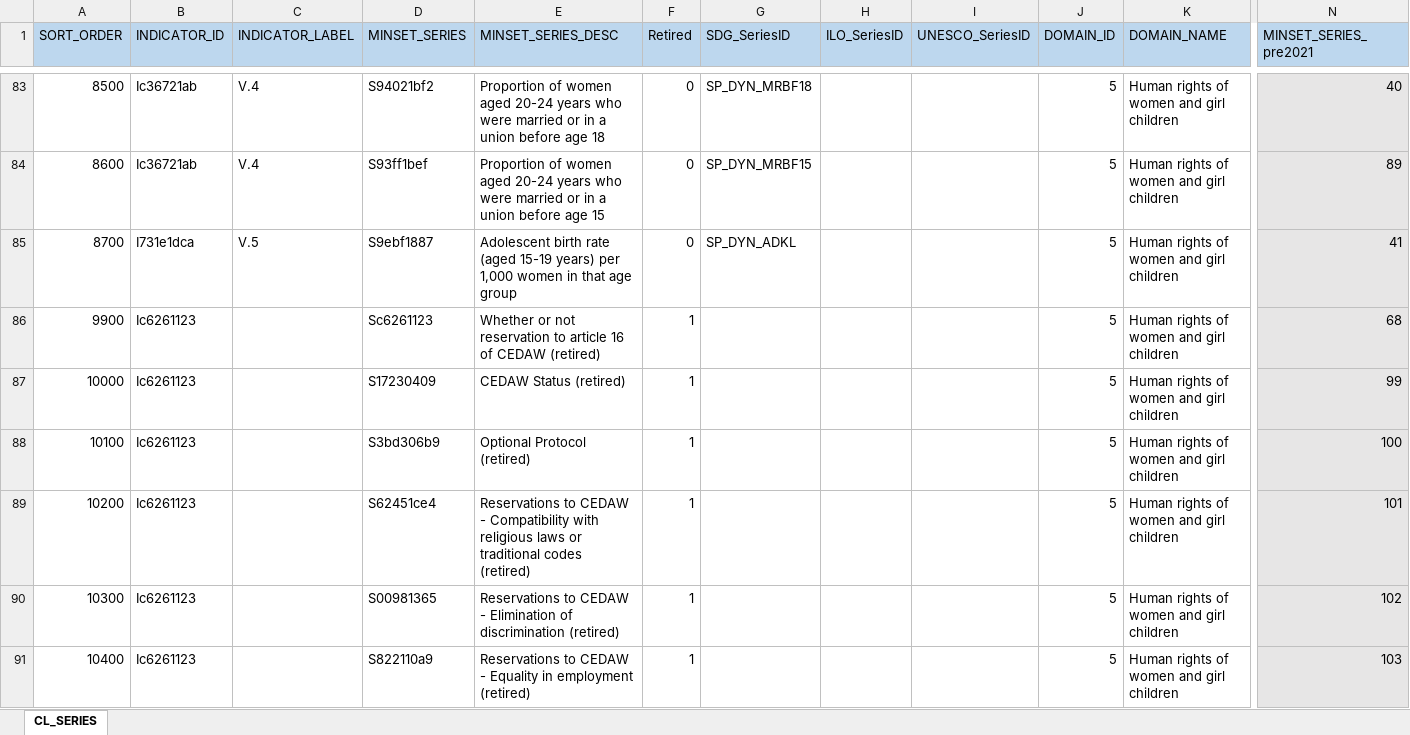
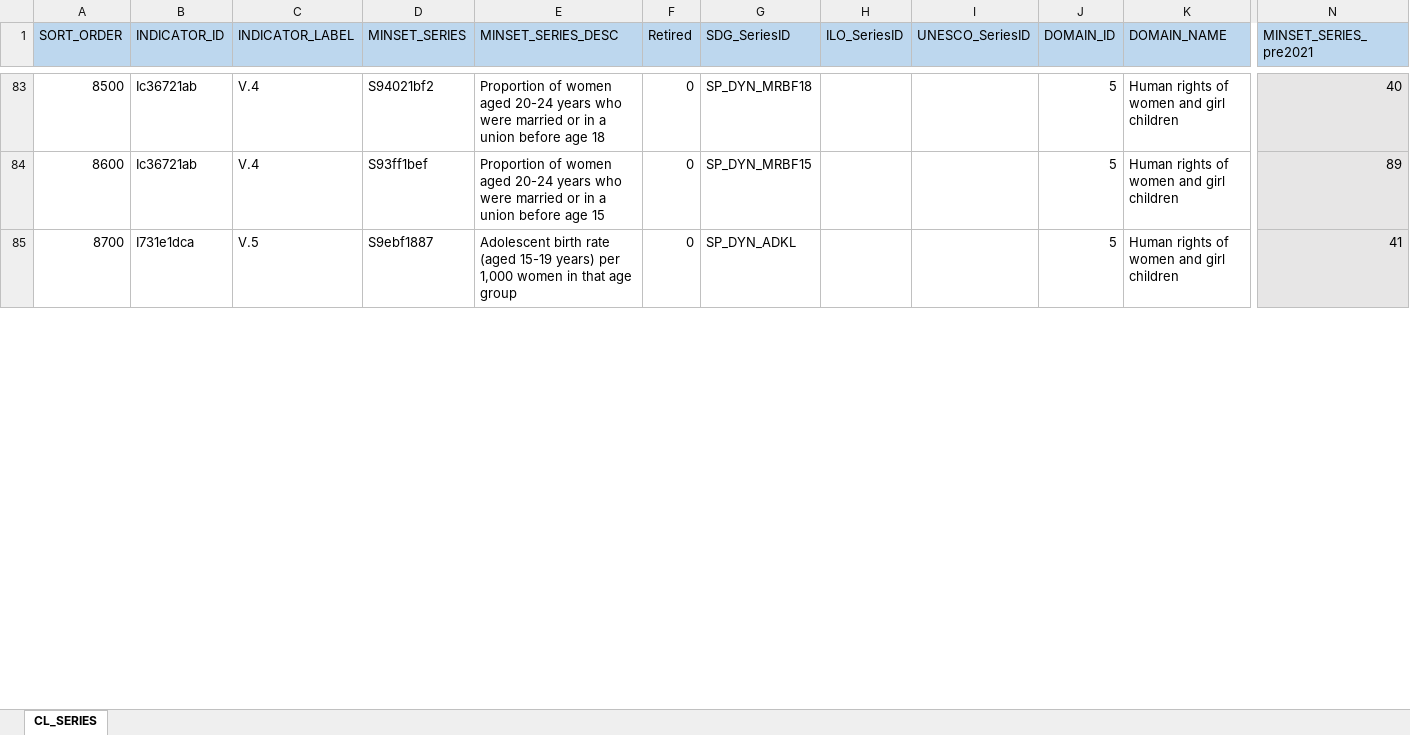
Before and after one commit to UNStats/gender_data_portal, an Excel workbook: master_data/CL_SERIES.xlsx, sheet CL_SERIES, drawn as a sheet; only a part is shown, gaps mark what is left out; values as stored, in another font and other column widths than the file's, no borders; rows hold the shown columns only; the diff covers the shown part only; the diff names each change by its address in the sheet, - before the commit and + after, or states it on an @@ line.

Commit message:
publish to staging - wide tables

```diff
--- a/master_data/CL_SERIES.xlsx (sheet CL_SERIES)
+++ b/master_data/CL_SERIES.xlsx (sheet CL_SERIES)
@@ row 86 hidden: 9900 | Ic6261123 |  | Sc6261123 | Whether or not reservation to article 16 of CEDAW (retired) | 1 |  |  |  | 5 | Human rights of women and girl children | 68 @@
@@ row 87 hidden: 10000 | Ic6261123 |  | S17230409 | CEDAW Status (retired) | 1 |  |  |  | 5 | Human rights of women and girl children | 99 @@
@@ row 88 hidden: 10100 | Ic6261123 |  | S3bd306b9 | Optional Protocol (retired) | 1 |  |  |  | 5 | Human rights of women and girl children | 100 @@
@@ row 89 hidden: 10200 | Ic6261123 |  | S62451ce4 | Reservations to CEDAW - Compatibility with religious laws or traditional codes (retired) | 1 |  |  |  | 5 | Human rights of women and girl children | 101 @@
@@ row 90 hidden: 10300 | Ic6261123 |  | S00981365 | Reservations to CEDAW - Elimination of discrimination (retired) | 1 |  |  |  | 5 | Human rights of women and girl children | 102 @@
@@ row 91 hidden: 10400 | Ic6261123 |  | S822110a9 | Reservations to CEDAW - Equality in employment (retired) | 1 |  |  |  | 5 | Human rights of women and girl children | 103 @@
```
Also changed, not shown: 1 removed row, 21 hidden or unhidden rows and 31 edited cells elsewhere in this sheet, hidden cells, 5 other files.
